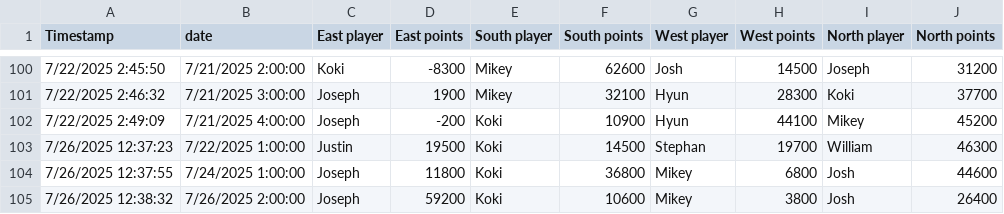
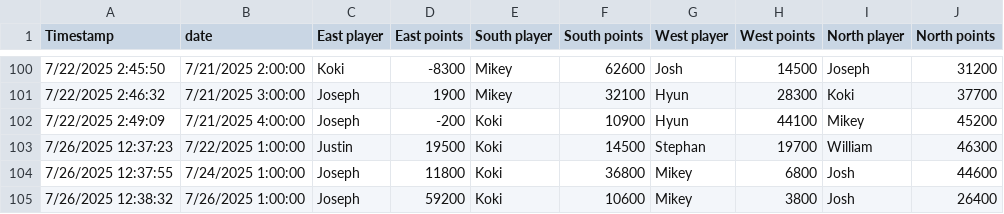
Before and after one commit to kokimoribe/mj, a CSV file: legacy_logs.csv, drawn as a sheet; only a part is shown, gaps mark what is left out.

```diff
--- a/legacy_logs.csv
+++ b/legacy_logs.csv
@@ -104,2 +104,2 @@ Timestamp,date,East player,East points,South player,South points,West player,Wes
 7/26/2025 12:37:55,7/24/2025 1:00:00,Joseph,11800,Koki,36800,Mikey,6800,Josh,44600
-7/26/2025 12:38:32,7/26/2025 2:00:00,Joseph,59200,Koki,10600,Mikey,3800,Josh,26400
+7/26/2025 12:38:32,7/26/2025 1:00:00,Joseph,59200,Koki,10600,Mikey,3800,Josh,26400
```
Also changed, not shown: 2 other files.
